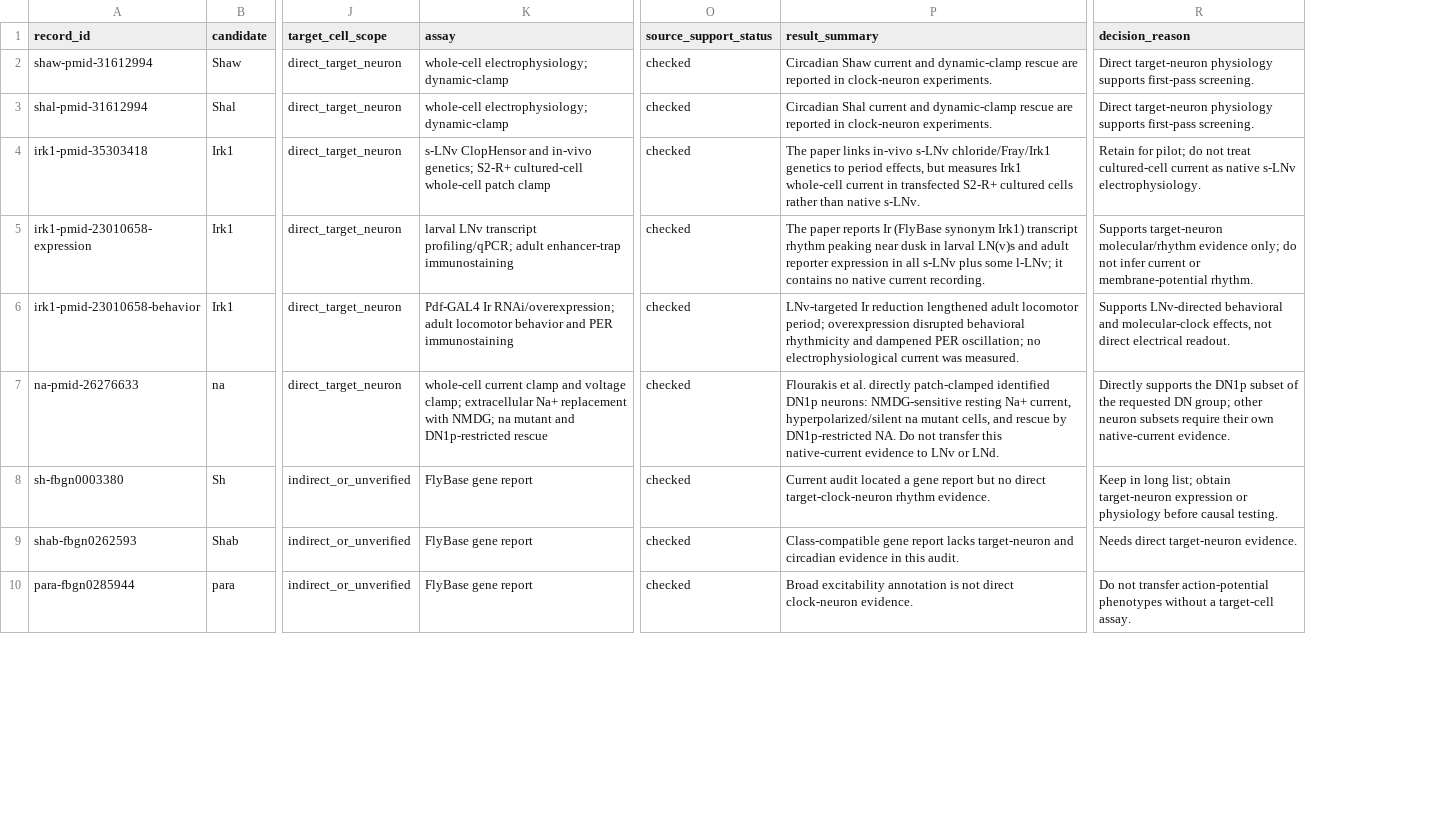
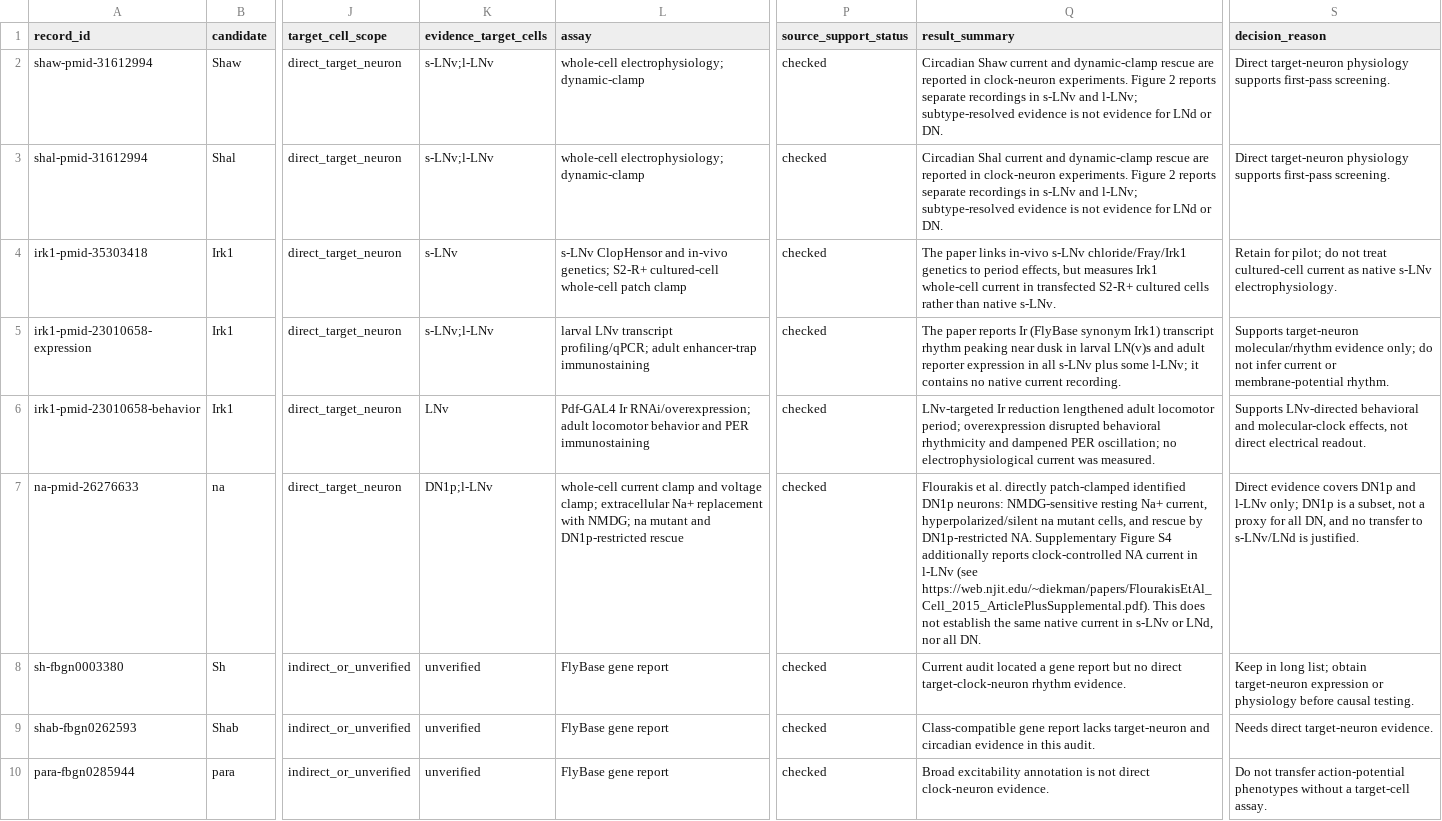
Before and after one commit to Laughter-hhh/drosophila-circadian-research, a CSV file: validation/public-data/candidate-evidence-search-log.csv, drawn as a sheet; only a part is shown, gaps mark what is left out; addresses are those after the commit; the diff names each change by its address in the sheet, - before the commit and + after, or states it on an @@ line.

```diff
--- a/validation/public-data/candidate-evidence-search-log.csv
+++ b/validation/public-data/candidate-evidence-search-log.csv
+column K (evidence_target_cells), rows 2-10: s-LNv;l-LNv | s-LNv;l-LNv | s-LNv | s-LNv;l-LNv | LNv | DN1p;l-LNv | unverified | unverified | unverified
-Q2 (result_summary): …clock-neuron experiments.
+Q2 (result_summary): …clock-neuron experiments. Figure 2 reports separate recordings in s-LNv and l-LNv; subtype-resolved evidence is not evidence for LNd or DN.
-Q3 (result_summary): …clock-neuron experiments.
+Q3 (result_summary): …clock-neuron experiments. Figure 2 reports separate recordings in s-LNv and l-LNv; subtype-resolved evidence is not evidence for LNd or DN.
-Q7 (result_summary): …DN1p-restricted NA. Do not transfer this native-current evidence to LNv or LNd.
+Q7 (result_summary): …DN1p-restricted NA. Supplementary Figure S4 additionally reports clock-controlled NA current in l-LNv (see https://web.njit.edu/~diekman/papers/FlourakisEtAl_Cell_2015_ArticlePlusSupplemental.pdf). This does not establish the same native current in s-LNv or LNd, nor all DN.
-S7 (decision_reason): Directly supports the DN1p subset of the requested DN group; other neuron subsets require their own native-current evidence.
+S7 (decision_reason): Direct evidence covers DN1p and l-LNv only; DN1p is a subset, not a proxy for all DN, and no transfer to s-LNv/LNd is justified.
```
Also changed, not shown: validation/public-data/GSE157504_candidate_evidence_handoff.csv, validation/public-data/GSE157504_candidate_evidence_score_diagnostic.csv, 34 other files.
